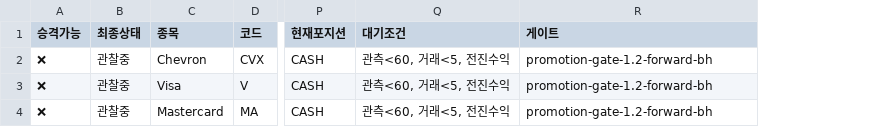
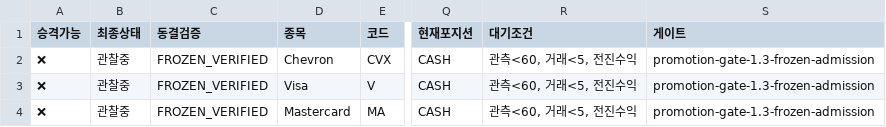
Before and after one commit to dg4200355-arch/apex-ai-trading-bot, a CSV file: reports/promotion_status.csv, drawn as a sheet; only a part is shown, gaps mark what is left out; addresses are those after the commit; the diff names each change by its address in the sheet, - before the commit and + after, or states it on an @@ line.

```diff
--- a/reports/promotion_status.csv
+++ b/reports/promotion_status.csv
+column C (동결검증), rows 2-4: all FROZEN_VERIFIED
-S2:S4 (게이트): promotion-gate-1.2-forward-bh
+S2:S4 (게이트): promotion-gate-1.3-frozen-admission
```
Also changed, not shown: reports/latest_confirmation.csv, reports/paper_forward.csv, 7 other files.
